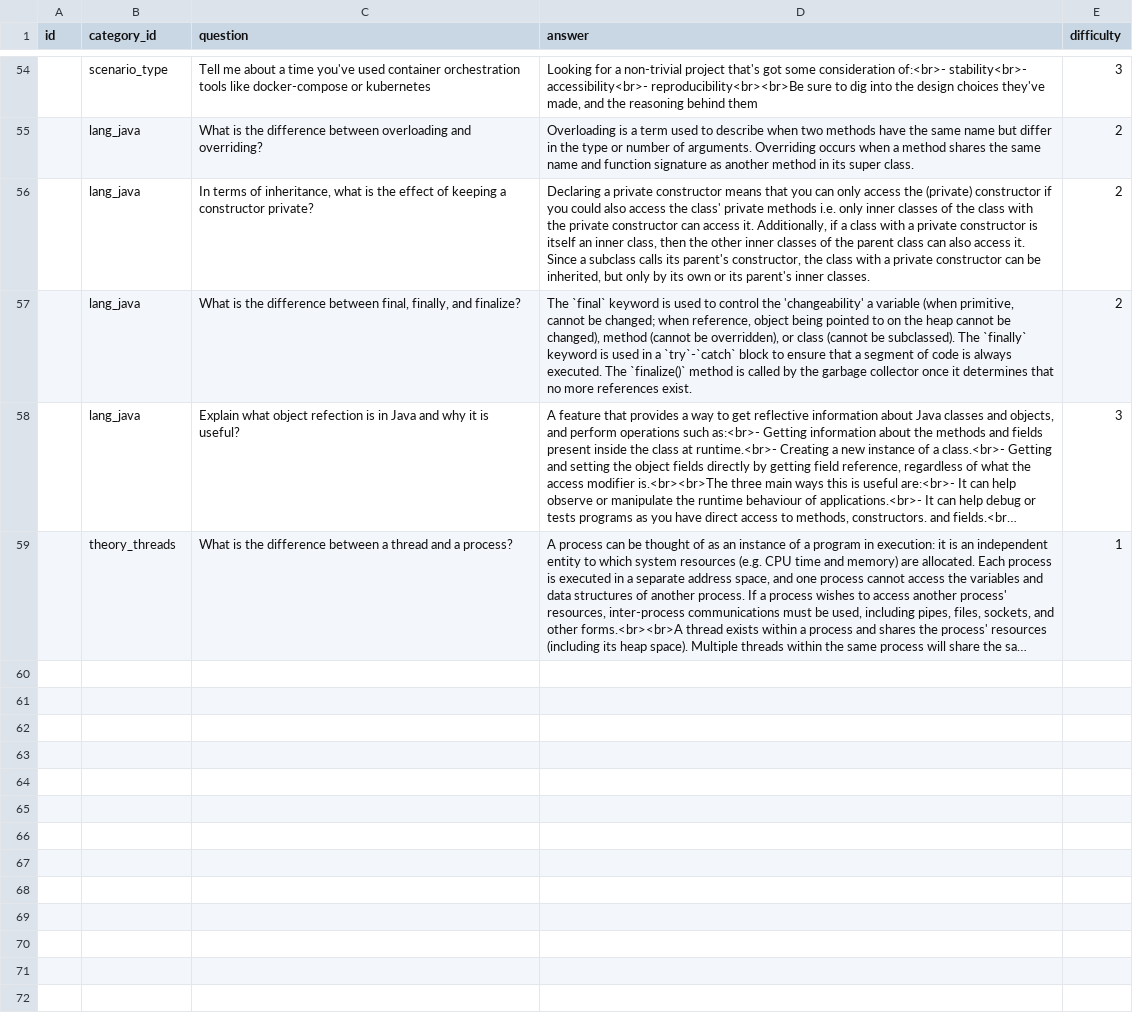
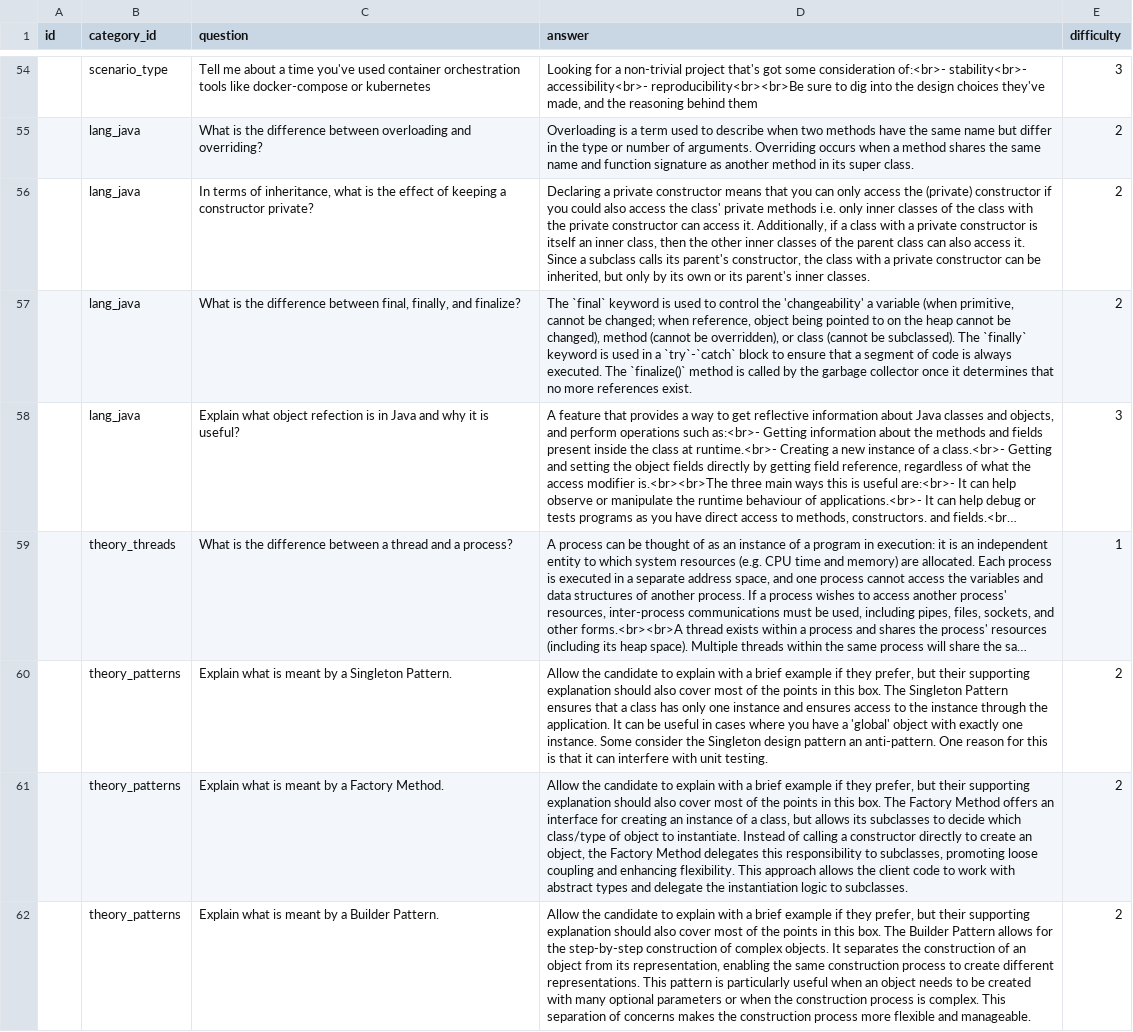
Before and after one commit to Daintta/Recruitment-Questions, a CSV file: src/data/entries.csv, drawn as a sheet; only a part is shown, gaps mark what is left out; long unchanged cells end in …; the diff names each change by its address in the sheet, - before the commit and + after, or states it on an @@ line.

Commit message:
feat: adds a few patterns questions

```diff
--- a/src/data/entries.csv
+++ b/src/data/entries.csv
+row 60:  | theory_patterns | Explain what is meant by a Singleton Pattern. | Allow the candidate to explain with a brief example if they prefer, but their supporting explanation should also cover most of the points in this box. The Singleton Pattern ensures that a class has only one instance and ensures access to the instance through the application. It can be useful in cases where you have a 'global' object with exactly one instance. Some consider the Singleton design pattern an anti-pattern. One reason for this is that it can interfere with unit testing. | 2
+row 61:  | theory_patterns | Explain what is meant by a Factory Method. | Allow the candidate to explain with a brief example if they prefer, but their supporting explanation should also cover most of the points in this box. The Factory Method offers an interface for creating an instance of a class, but allows its subclasses to decide which class/type of object to instantiate. Instead of calling a constructor directly to create an object, the Factory Method delegates this responsibility to subclasses, promoting loose coupling and enhancing flexibility. This approach allows the client code to work with abstract types and delegate the instantiation logic to subclasses. | 2
+row 62:  | theory_patterns | Explain what is meant by a Builder Pattern. | Allow the candidate to explain with a brief example if they prefer, but their supporting explanation should also cover most of the points in this box. The Builder Pattern allows for the step-by-step construction of complex objects. It separates the construction of an object from its representation, enabling the same construction process to create different representations. This pattern is particularly useful when an object needs to be created with many optional parameters or when the construction process is complex. This separation of concerns makes the construction process more flexible and manageable. | 2
```
Also changed, not shown: src/data/categories.csv, 2 other files.
